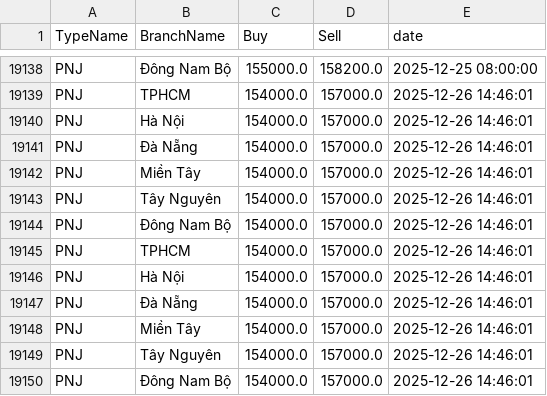
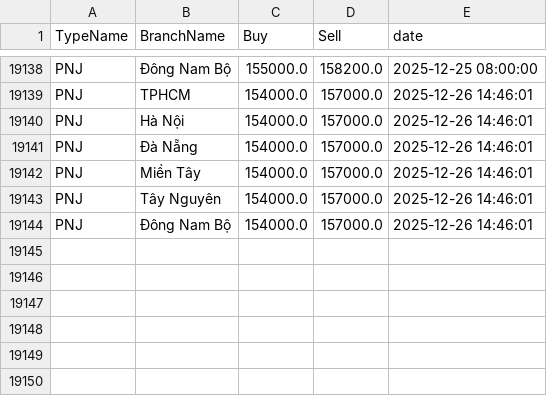
Before and after one commit to ductuongne/PhanTichGiaVang, a CSV file: data/pnj/gold_pnj_history.csv, drawn as a sheet; only a part is shown, gaps mark what is left out; the diff names each change by its address in the sheet, - before the commit and + after, or states it on an @@ line.

```diff
--- a/data/pnj/gold_pnj_history.csv
+++ b/data/pnj/gold_pnj_history.csv
-row 19145: PNJ | TPHCM | 154000.0 | 157000.0 | 2025-12-26 14:46:01
-row 19146: PNJ | Hà Nội | 154000.0 | 157000.0 | 2025-12-26 14:46:01
-row 19147: PNJ | Đà Nẵng | 154000.0 | 157000.0 | 2025-12-26 14:46:01
-row 19148: PNJ | Miền Tây | 154000.0 | 157000.0 | 2025-12-26 14:46:01
-row 19149: PNJ | Tây Nguyên | 154000.0 | 157000.0 | 2025-12-26 14:46:01
-row 19150: PNJ | Đông Nam Bộ | 154000.0 | 157000.0 | 2025-12-26 14:46:01
```
Also changed, not shown: data/sjc/gold_sjc_history.csv, data/sjc/gold_sjc_realtime.csv, 1 other file.
